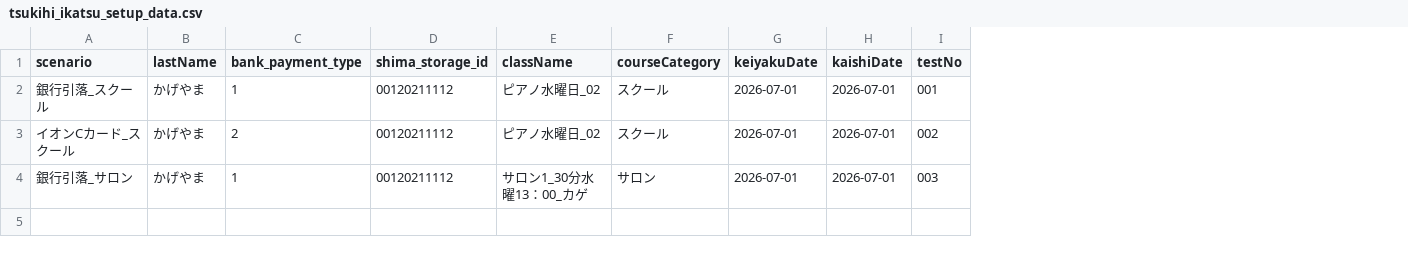
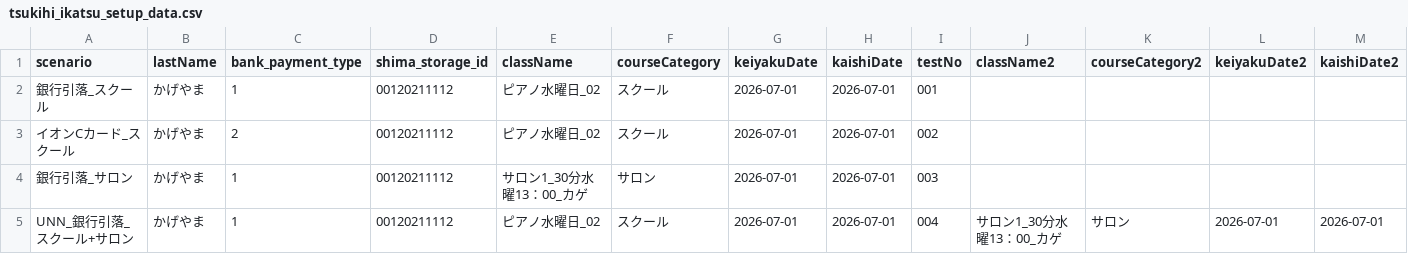
Before and after one commit to kageyama-aoi/e2e, a CSV file: data/shimamura/tsukihi_ikatsu_setup_data.csv, drawn as a sheet; the diff names each change by its address in the sheet, - before the commit and + after, or states it on an @@ line.

Commit message:
feat(shimamura): 月謝一括作成 Phase2 UNNパターン実装（複数クラス登録対応） #165
- CSV に className2/courseCategory2/keiyakuDate2/kaishiDate2 列を追加
- setup テストで className2 がある場合に 2クラス目を追加登録
- UNN行（スクール+サロン）追加：2026/07 合計 179,300円を確認
  - 月運営管理費 165,000（ピアノ水曜日_02）
  - 月謝 6,600（ピアノ水曜日_02）+ 会費 7,700（サロン）

```diff
--- a/data/shimamura/tsukihi_ikatsu_setup_data.csv
+++ b/data/shimamura/tsukihi_ikatsu_setup_data.csv
+column J (className2), empty
+column K (courseCategory2), empty
+column L (keiyakuDate2), empty
+column M (kaishiDate2), empty
+row 5: UNN_銀行引落_スクール+サロン | かげやま | 1 | 00120211112 | ピアノ水曜日_02 | スクール | 2026-07-01 | 2026-07-01 | 004 | サロン1_30分水曜13：00_カゲ | サロン | 2026-07-01 | 2026-07-01
```
Also changed, not shown: 1 other file.
